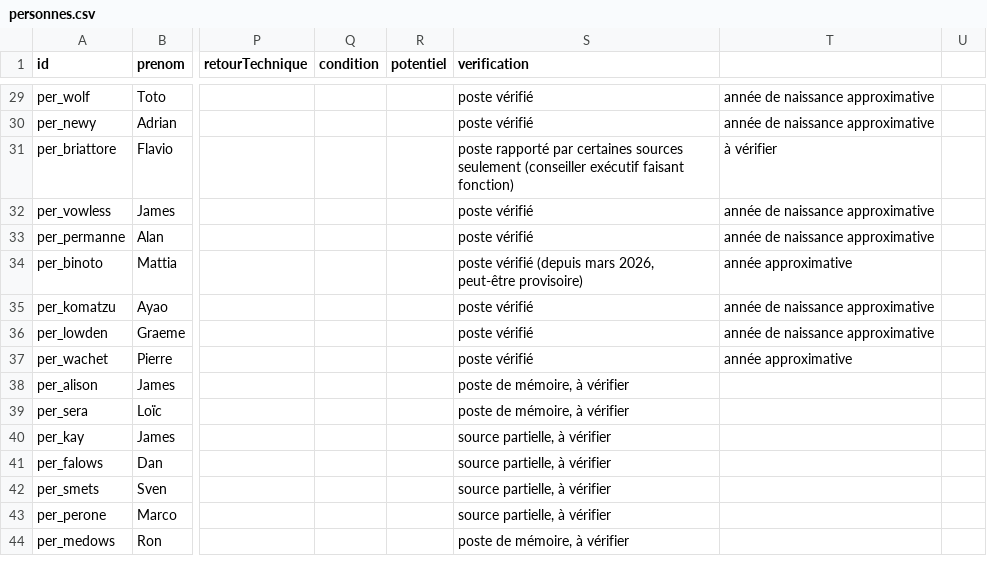
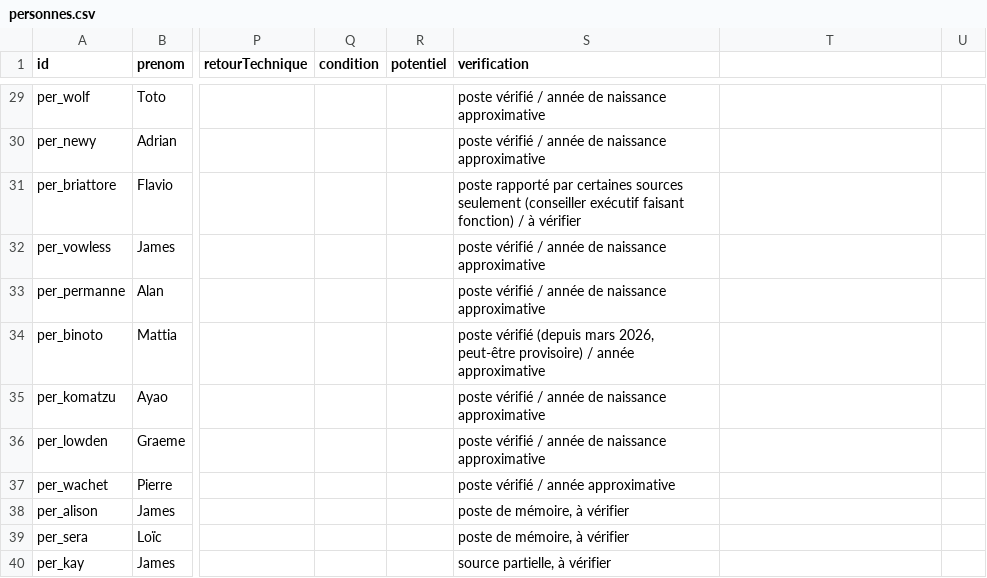
Before and after one commit to lableeyohan91-art/F1Manager-, a CSV file: data/grille-2026/personnes.csv, drawn as a sheet; only a part is shown, gaps mark what is left out; the shorter side is filled out with more unchanged rows; the diff covers the shown part only; the diff names each change by its address in the sheet, - before the commit and + after, or states it on an @@ line.

```diff
--- a/data/grille-2026/personnes.csv
+++ b/data/grille-2026/personnes.csv
-S29:S30 (verification): poste vérifié
+S29:S30 (verification): poste vérifié / année de naissance approximative
-T29:T30: année de naissance approximative
+T29:T30: (empty)
-S31 (verification): …faisant fonction)
+S31 (verification): …faisant fonction) / à vérifier
-T31: à vérifier
+T31: (empty)
-S32:S33 (verification): poste vérifié
+S32:S33 (verification): poste vérifié / année de naissance approximative
-T32:T33: année de naissance approximative
+T32:T33: (empty)
-S34 (verification): …peut-être provisoire)
+S34 (verification): …peut-être provisoire) / année approximative
-T34: année approximative
+T34: (empty)
-S35:S36 (verification): poste vérifié
+S35:S36 (verification): poste vérifié / année de naissance approximative
-T35:T36: année de naissance approximative
+T35:T36: (empty)
-S37 (verification): poste vérifié
+S37 (verification): poste vérifié / année approximative
-T37: année approximative
+T37: (empty)
```
Also changed, not shown: 54 edited cells elsewhere in this file, data/grille-2026/circuits.csv, data/grille-2026/ecuries.csv, 24 other files.
